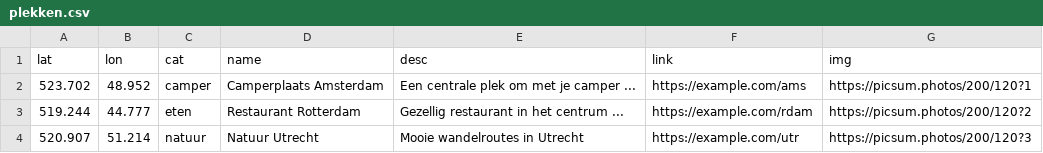
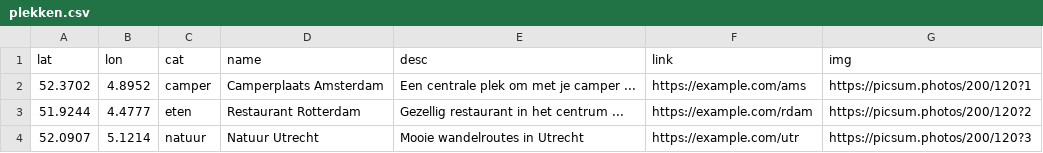
Before and after one commit to wilbert-hiddink/wilbert-hiddink.github.io, a CSV file: plekken.csv, drawn as a sheet.

Commit message:
Add files via upload

```diff
--- a/plekken.csv
+++ b/plekken.csv
@@ -1,4 +1,4 @@
 lat,lon,cat,name,desc,link,img
-523.702,48.952,camper,Camperplaats Amsterdam,Een centrale plek om met je camper ...,https://example.com/ams,https://picsum.photos/200/120?1
-519.244,44.777,eten,Restaurant Rotterdam,Gezellig restaurant in het centrum ...,https://example.com/rdam,https://picsum.photos/200/120?2
-520.907,51.214,natuur,Natuur Utrecht,Mooie wandelroutes in Utrecht,https://example.com/utr,https://picsum.photos/200/120?3
+52.3702,4.8952,camper,Camperplaats Amsterdam,Een centrale plek om met je camper ...,https://example.com/ams,https://picsum.photos/200/120?1
+51.9244,4.4777,eten,Restaurant Rotterdam,Gezellig restaurant in het centrum ...,https://example.com/rdam,https://picsum.photos/200/120?2
+52.0907,5.1214,natuur,Natuur Utrecht,Mooie wandelroutes in Utrecht,https://example.com/utr,https://picsum.photos/200/120?3
```
